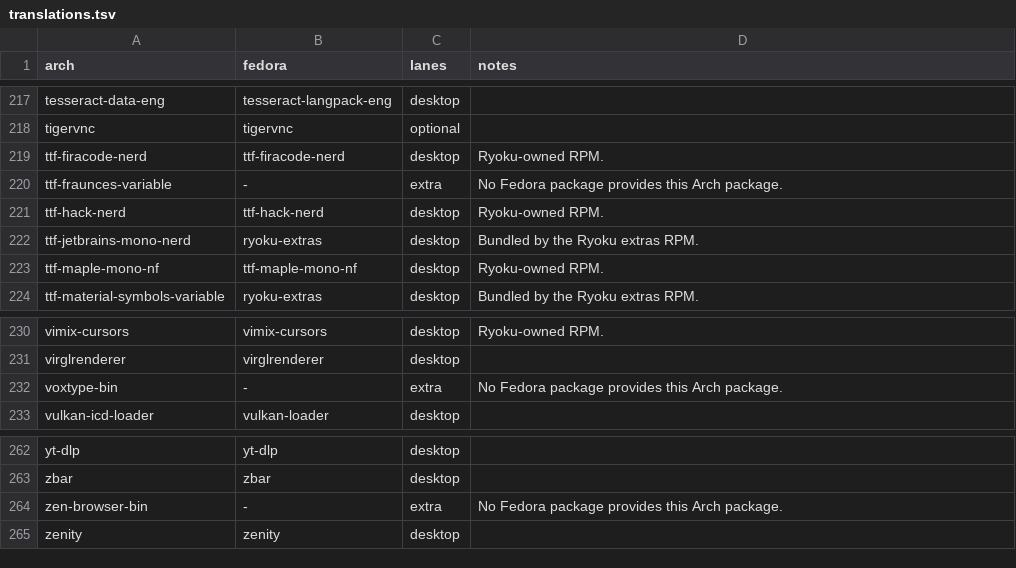
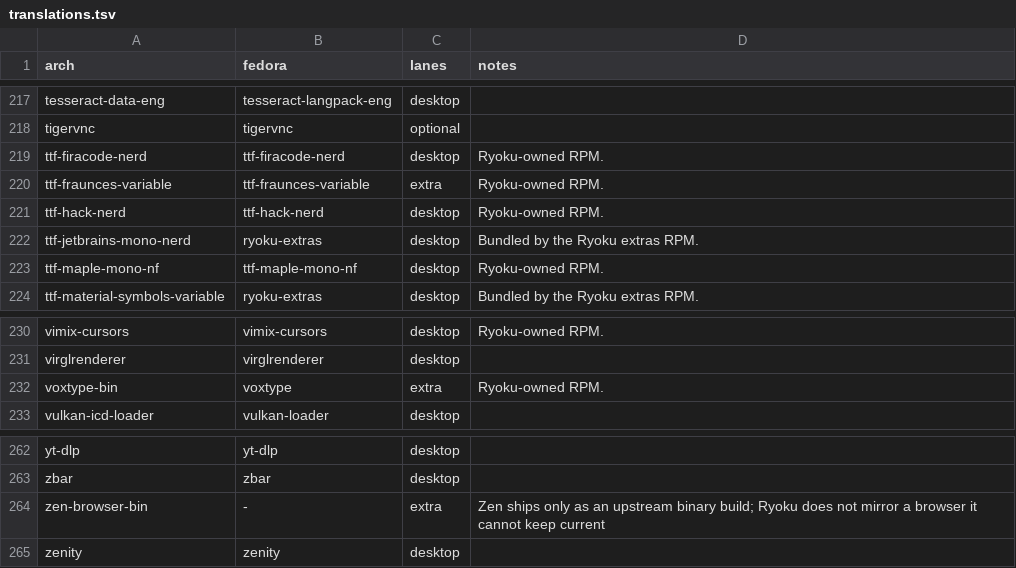
Before and after one commit to AkiVonAkira/ryoku, a TSV file: fedora/packages/translations.tsv, drawn as a sheet; only a part is shown, gaps mark what is left out; the diff covers the shown part only.

Commit message:
[release] editions: ship Voxtype, nvibrant and LocalSend everywhere
Several Ryoku features fell back to "unavailable" on Void and Fedora only
because nobody packaged their tools there. Ryoku's own repositories now
carry checksum-pinned builds of Voxtype, nvibrant, LocalSend, the Apple,
Catppuccin and Phinger cursors and the Fraunces font for both editions,
and adw-gtk-theme, qmk_hid and Quickemu for Void. Dictation, vibrance
and file sharing therefore work the same on every edition.

Zen, Looking Glass, SteamCMD, asusctl on Void and the fingerprint PAM
module stay unavailable, each with the reason in its edition table.

Note: New: Void and Fedora now get Voxtype dictation, nvibrant, LocalSend and the extra cursor themes

```diff
--- a/fedora/packages/translations.tsv
+++ b/fedora/packages/translations.tsv
@@ -219,3 +219,3 @@ tigervnc	tigervnc	optional
 ttf-firacode-nerd	ttf-firacode-nerd	desktop	Ryoku-owned RPM.
-ttf-fraunces-variable	-	extra	No Fedora package provides this Arch package.
+ttf-fraunces-variable	ttf-fraunces-variable	extra	Ryoku-owned RPM.
 ttf-hack-nerd	ttf-hack-nerd	desktop	Ryoku-owned RPM.
@@ -231,3 +231,3 @@ vimix-cursors	vimix-cursors	desktop	Ryoku-owned RPM.
 virglrenderer	virglrenderer	desktop	
-voxtype-bin	-	extra	No Fedora package provides this Arch package.
+voxtype-bin	voxtype	extra	Ryoku-owned RPM.
 vulkan-icd-loader	vulkan-loader	desktop	
@@ -263,3 +263,3 @@ yt-dlp	yt-dlp	desktop
 zbar	zbar	desktop	
-zen-browser-bin	-	extra	No Fedora package provides this Arch package.
+zen-browser-bin	-	extra	Zen ships only as an upstream binary build; Ryoku does not mirror a browser it cannot keep current
 zenity	zenity	desktop	
```
Also changed, not shown: 10 edited cells elsewhere in this file, void/packages/translations.tsv, 26 other files.
